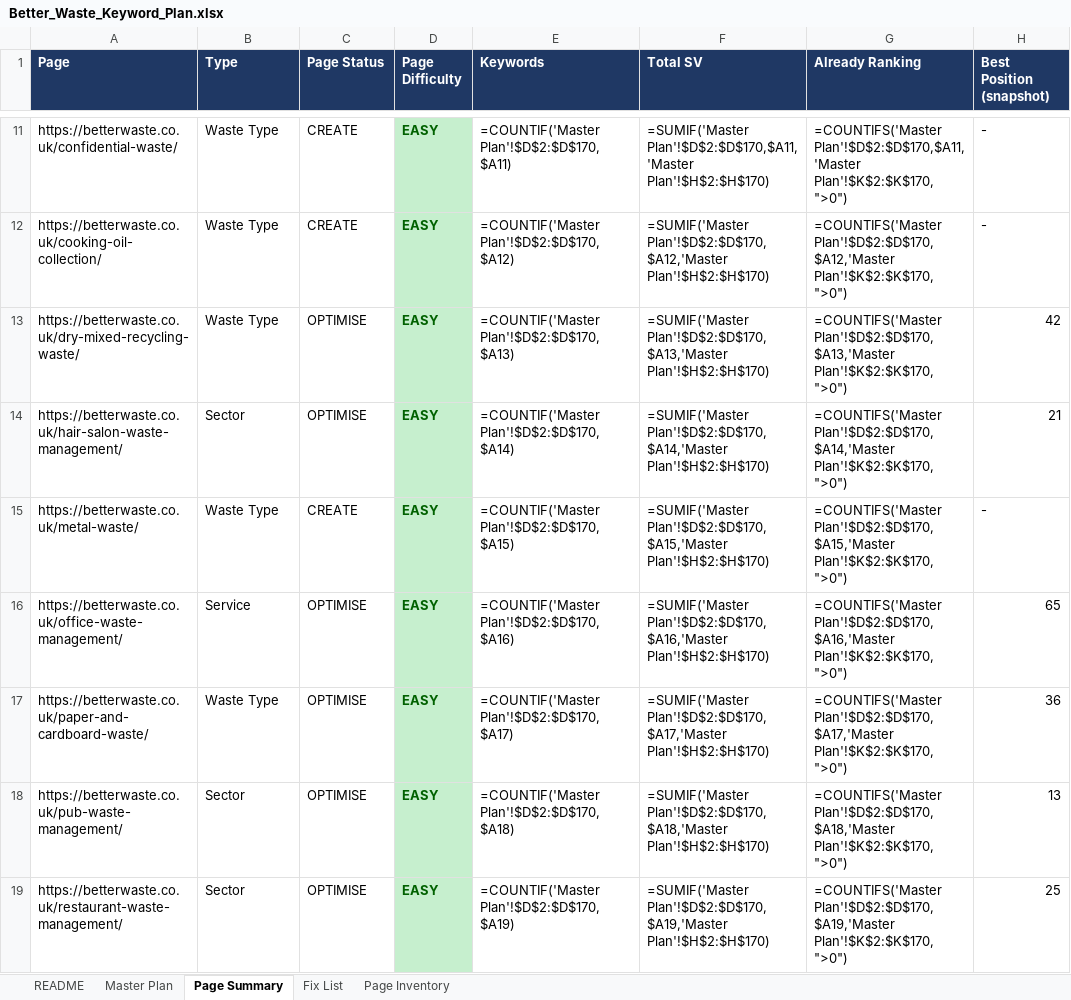
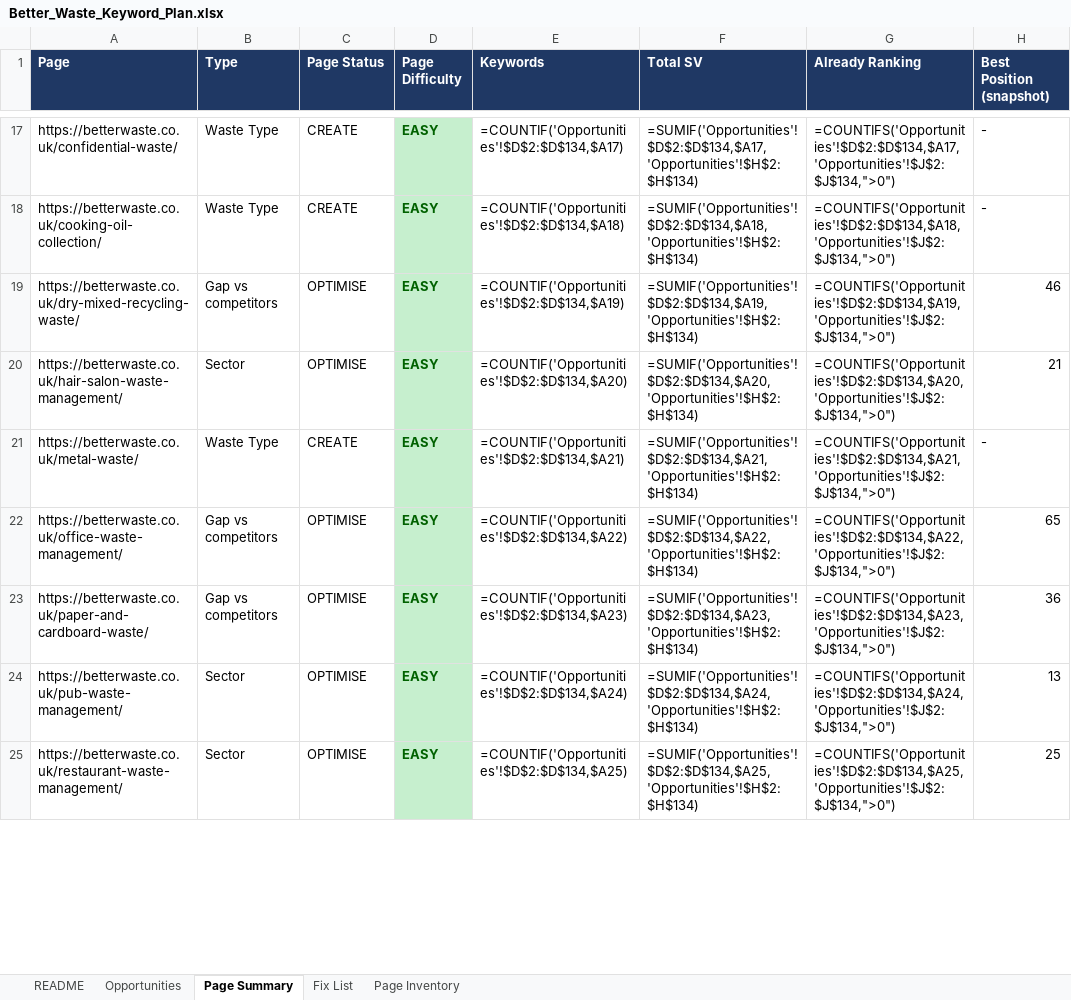
Before and after one commit to fahadahmad-ship-it/test, an Excel workbook: betterwaste-kw-audit/Better_Waste_Keyword_Plan.xlsx, sheet Page Summary, drawn as a sheet; only a part is shown, gaps mark what is left out; values as stored, in another font and other column widths than the file's, no borders; formulas without a stored value are shown as written; addresses are those after the commit; the diff covers the shown part only; the diff names each change by its address in the sheet, - before the commit and + after, or states it on an @@ line.

```diff
--- a/betterwaste-kw-audit/Better_Waste_Keyword_Plan.xlsx (sheet Page Summary)
+++ b/betterwaste-kw-audit/Better_Waste_Keyword_Plan.xlsx (sheet Page Summary)
-sheet tab: Master Plan
+sheet tab: Opportunities
-E17 (Keywords): =COUNTIF('Master Plan'!$D$2:$D$170,$A11)
+E17 (Keywords): =COUNTIF('Opportunities'!$D$2:$D$134,$A17)
-F17 (Total SV): =SUMIF('Master Plan'!$D$2:$D$170,$A11,'Master Plan'!$H$2:$H$170)
+F17 (Total SV): =SUMIF('Opportunities'!$D$2:$D$134,$A17,'Opportunities'!$H$2:$H$134)
-G17 (Already Ranking): =COUNTIFS('Master Plan'!$D$2:$D$170,$A11,'Master Plan'!$K$2:$K$170,">0")
+G17 (Already Ranking): =COUNTIFS('Opportunities'!$D$2:$D$134,$A17,'Opportunities'!$J$2:$J$134,">0")
-E18 (Keywords): =COUNTIF('Master Plan'!$D$2:$D$170,$A12)
+E18 (Keywords): =COUNTIF('Opportunities'!$D$2:$D$134,$A18)
-F18 (Total SV): =SUMIF('Master Plan'!$D$2:$D$170,$A12,'Master Plan'!$H$2:$H$170)
+F18 (Total SV): =SUMIF('Opportunities'!$D$2:$D$134,$A18,'Opportunities'!$H$2:$H$134)
-G18 (Already Ranking): =COUNTIFS('Master Plan'!$D$2:$D$170,$A12,'Master Plan'!$K$2:$K$170,">0")
+G18 (Already Ranking): =COUNTIFS('Opportunities'!$D$2:$D$134,$A18,'Opportunities'!$J$2:$J$134,">0")
-B19 (Type): Waste Type
+B19 (Type): Gap vs competitors
-E19 (Keywords): =COUNTIF('Master Plan'!$D$2:$D$170,$A13)
+E19 (Keywords): =COUNTIF('Opportunities'!$D$2:$D$134,$A19)
-F19 (Total SV): =SUMIF('Master Plan'!$D$2:$D$170,$A13,'Master Plan'!$H$2:$H$170)
+F19 (Total SV): =SUMIF('Opportunities'!$D$2:$D$134,$A19,'Opportunities'!$H$2:$H$134)
-G19 (Already Ranking): =COUNTIFS('Master Plan'!$D$2:$D$170,$A13,'Master Plan'!$K$2:$K$170,">0")
+G19 (Already Ranking): =COUNTIFS('Opportunities'!$D$2:$D$134,$A19,'Opportunities'!$J$2:$J$134,">0")
-H19 (Best Position (snapshot)): 42
+H19 (Best Position (snapshot)): 46
-E20 (Keywords): =COUNTIF('Master Plan'!$D$2:$D$170,$A14)
+E20 (Keywords): =COUNTIF('Opportunities'!$D$2:$D$134,$A20)
-F20 (Total SV): =SUMIF('Master Plan'!$D$2:$D$170,$A14,'Master Plan'!$H$2:$H$170)
+F20 (Total SV): =SUMIF('Opportunities'!$D$2:$D$134,$A20,'Opportunities'!$H$2:$H$134)
-G20 (Already Ranking): =COUNTIFS('Master Plan'!$D$2:$D$170,$A14,'Master Plan'!$K$2:$K$170,">0")
+G20 (Already Ranking): =COUNTIFS('Opportunities'!$D$2:$D$134,$A20,'Opportunities'!$J$2:$J$134,">0")
-E21 (Keywords): =COUNTIF('Master Plan'!$D$2:$D$170,$A15)
+E21 (Keywords): =COUNTIF('Opportunities'!$D$2:$D$134,$A21)
-F21 (Total SV): =SUMIF('Master Plan'!$D$2:$D$170,$A15,'Master Plan'!$H$2:$H$170)
+F21 (Total SV): =SUMIF('Opportunities'!$D$2:$D$134,$A21,'Opportunities'!$H$2:$H$134)
-G21 (Already Ranking): =COUNTIFS('Master Plan'!$D$2:$D$170,$A15,'Master Plan'!$K$2:$K$170,">0")
+G21 (Already Ranking): =COUNTIFS('Opportunities'!$D$2:$D$134,$A21,'Opportunities'!$J$2:$J$134,">0")
-B22 (Type): Service
+B22 (Type): Gap vs competitors
-E22 (Keywords): =COUNTIF('Master Plan'!$D$2:$D$170,$A16)
+E22 (Keywords): =COUNTIF('Opportunities'!$D$2:$D$134,$A22)
-F22 (Total SV): =SUMIF('Master Plan'!$D$2:$D$170,$A16,'Master Plan'!$H$2:$H$170)
+F22 (Total SV): =SUMIF('Opportunities'!$D$2:$D$134,$A22,'Opportunities'!$H$2:$H$134)
-G22 (Already Ranking): =COUNTIFS('Master Plan'!$D$2:$D$170,$A16,'Master Plan'!$K$2:$K$170,">0")
+G22 (Already Ranking): =COUNTIFS('Opportunities'!$D$2:$D$134,$A22,'Opportunities'!$J$2:$J$134,">0")
-B23 (Type): Waste Type
+B23 (Type): Gap vs competitors
-E23 (Keywords): =COUNTIF('Master Plan'!$D$2:$D$170,$A17)
+E23 (Keywords): =COUNTIF('Opportunities'!$D$2:$D$134,$A23)
-F23 (Total SV): =SUMIF('Master Plan'!$D$2:$D$170,$A17,'Master Plan'!$H$2:$H$170)
+F23 (Total SV): =SUMIF('Opportunities'!$D$2:$D$134,$A23,'Opportunities'!$H$2:$H$134)
-G23 (Already Ranking): =COUNTIFS('Master Plan'!$D$2:$D$170,$A17,'Master Plan'!$K$2:$K$170,">0")
+G23 (Already Ranking): =COUNTIFS('Opportunities'!$D$2:$D$134,$A23,'Opportunities'!$J$2:$J$134,">0")
-E24 (Keywords): =COUNTIF('Master Plan'!$D$2:$D$170,$A18)
+E24 (Keywords): =COUNTIF('Opportunities'!$D$2:$D$134,$A24)
-F24 (Total SV): =SUMIF('Master Plan'!$D$2:$D$170,$A18,'Master Plan'!$H$2:$H$170)
+F24 (Total SV): =SUMIF('Opportunities'!$D$2:$D$134,$A24,'Opportunities'!$H$2:$H$134)
-G24 (Already Ranking): =COUNTIFS('Master Plan'!$D$2:$D$170,$A18,'Master Plan'!$K$2:$K$170,">0")
+G24 (Already Ranking): =COUNTIFS('Opportunities'!$D$2:$D$134,$A24,'Opportunities'!$J$2:$J$134,">0")
-E25 (Keywords): =COUNTIF('Master Plan'!$D$2:$D$170,$A19)
+E25 (Keywords): =COUNTIF('Opportunities'!$D$2:$D$134,$A25)
-F25 (Total SV): =SUMIF('Master Plan'!$D$2:$D$170,$A19,'Master Plan'!$H$2:$H$170)
+F25 (Total SV): =SUMIF('Opportunities'!$D$2:$D$134,$A25,'Opportunities'!$H$2:$H$134)
-G25 (Already Ranking): =COUNTIFS('Master Plan'!$D$2:$D$170,$A19,'Master Plan'!$K$2:$K$170,">0")
+G25 (Already Ranking): =COUNTIFS('Opportunities'!$D$2:$D$134,$A25,'Opportunities'!$J$2:$J$134,">0")
```
Also changed, not shown: 9 added rows, 6 removed rows and 120 edited cells elsewhere in this sheet, sheet Opportunities, sheet README, 1 other file.
